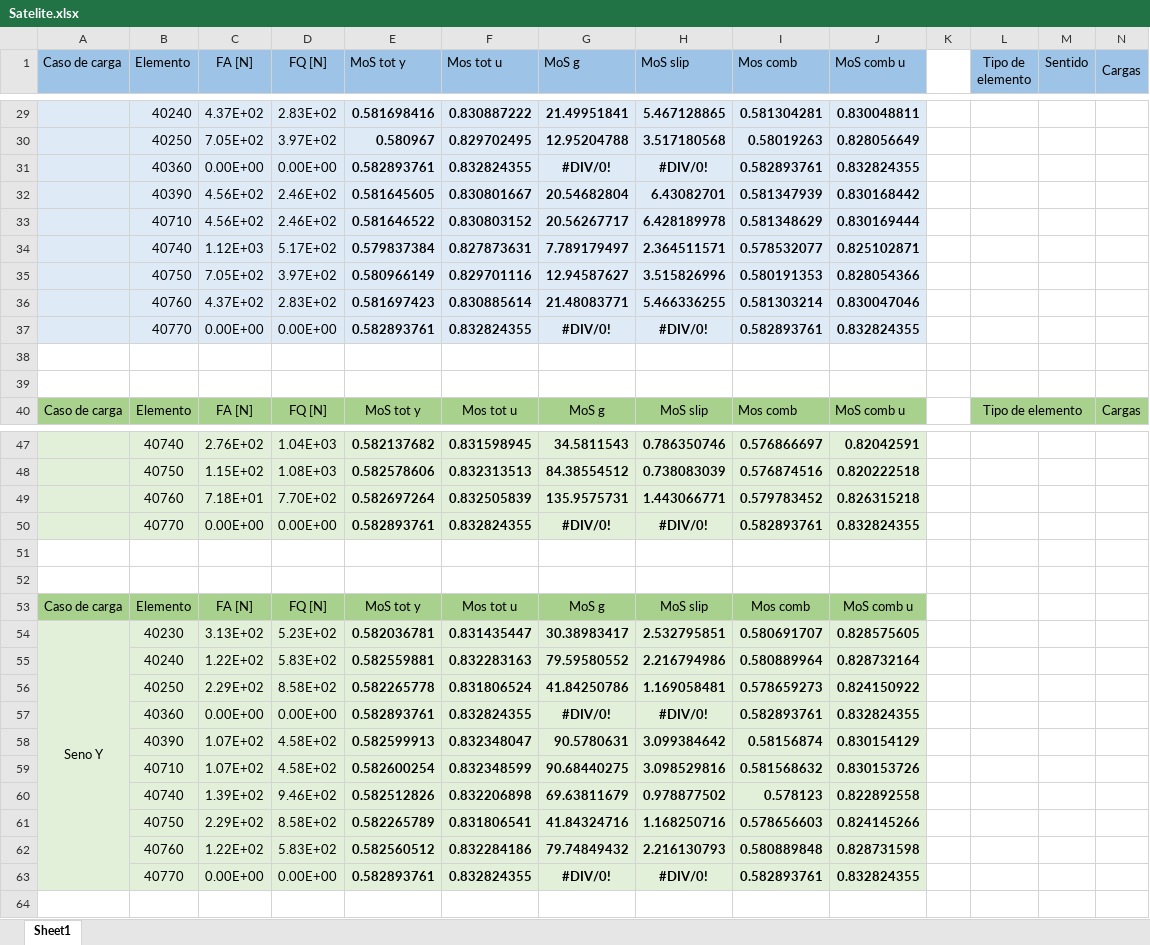
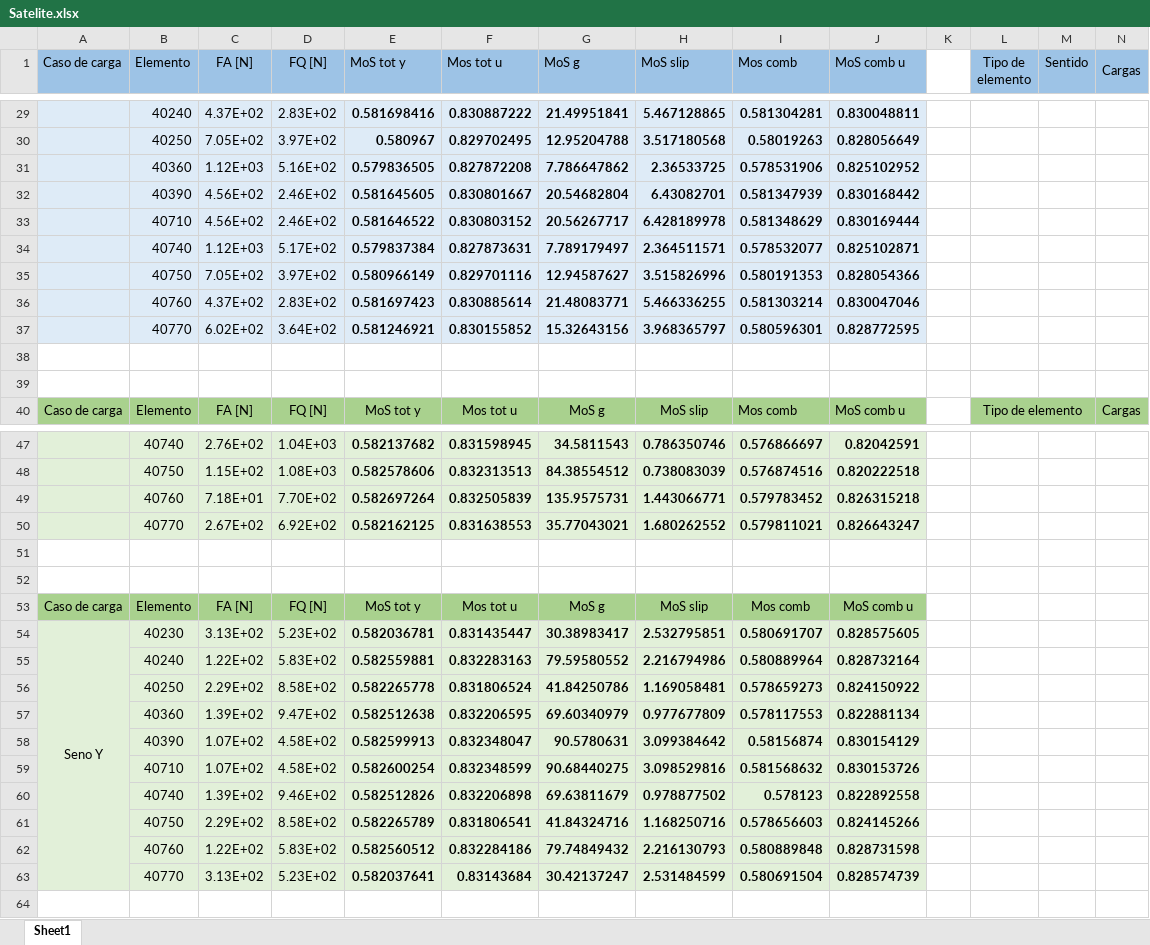
Before and after one commit to temisAP/Practica2_EUE, an Excel workbook: Satelite/Satelite.xlsx, sheet Sheet1, drawn as a sheet; only a part is shown, gaps mark what is left out; values as stored, in another font and other column widths than the file's, no borders; conditional formats not drawn; removed rows and columns are numbered as before the commit, all else as after; rows hold the shown columns only; the diff covers the shown part only; the diff names each change by its address in the sheet, - before the commit and + after, or states it on an @@ line.

```diff
--- a/Satelite/Satelite.xlsx (sheet Sheet1)
+++ b/Satelite/Satelite.xlsx (sheet Sheet1)
-row 31:  | 40360 | 0.00E+00 | 0.00E+00 | 0.582893761 | 0.832824355 | #DIV/0! | #DIV/0! | 0.582893761 | 0.832824355
+row 31:  | 40360 | 1.12E+03 | 5.16E+02 | 0.579836505 | 0.827872208 | 7.786647862 | 2.36533725 | 0.578531906 | 0.825102952
-row 37:  | 40770 | 0.00E+00 | 0.00E+00 | 0.582893761 | 0.832824355 | #DIV/0! | #DIV/0! | 0.582893761 | 0.832824355
+row 37:  | 40770 | 6.02E+02 | 3.64E+02 | 0.581246921 | 0.830155852 | 15.32643156 | 3.968365797 | 0.580596301 | 0.828772595
-row 50:  | 40770 | 0.00E+00 | 0.00E+00 | 0.582893761 | 0.832824355 | #DIV/0! | #DIV/0! | 0.582893761 | 0.832824355
+row 50:  | 40770 | 2.67E+02 | 6.92E+02 | 0.582162125 | 0.831638553 | 35.77043021 | 1.680262552 | 0.579811021 | 0.826643247
-row 57:  | 40360 | 0.00E+00 | 0.00E+00 | 0.582893761 | 0.832824355 | #DIV/0! | #DIV/0! | 0.582893761 | 0.832824355
+row 57:  | 40360 | 1.39E+02 | 9.47E+02 | 0.582512638 | 0.832206595 | 69.60340979 | 0.977677809 | 0.578117553 | 0.822881134
-row 63:  | 40770 | 0.00E+00 | 0.00E+00 | 0.582893761 | 0.832824355 | #DIV/0! | #DIV/0! | 0.582893761 | 0.832824355
+row 63:  | 40770 | 3.13E+02 | 5.23E+02 | 0.582037641 | 0.83143684 | 30.42137247 | 2.531484599 | 0.580691504 | 0.828574739
```
Also changed, not shown: 29 added rows, 29 removed rows, 16 edited cells and cell formats elsewhere in this sheet.
